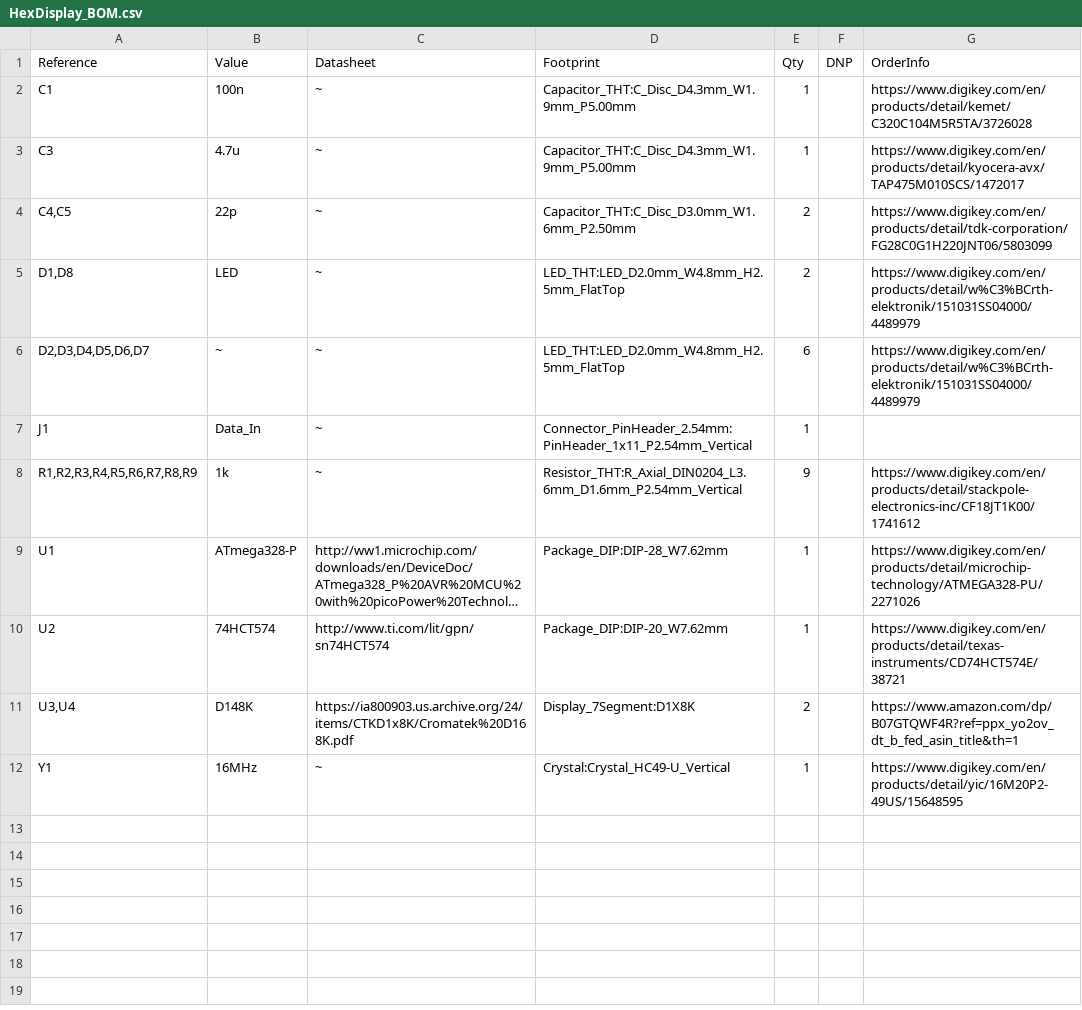
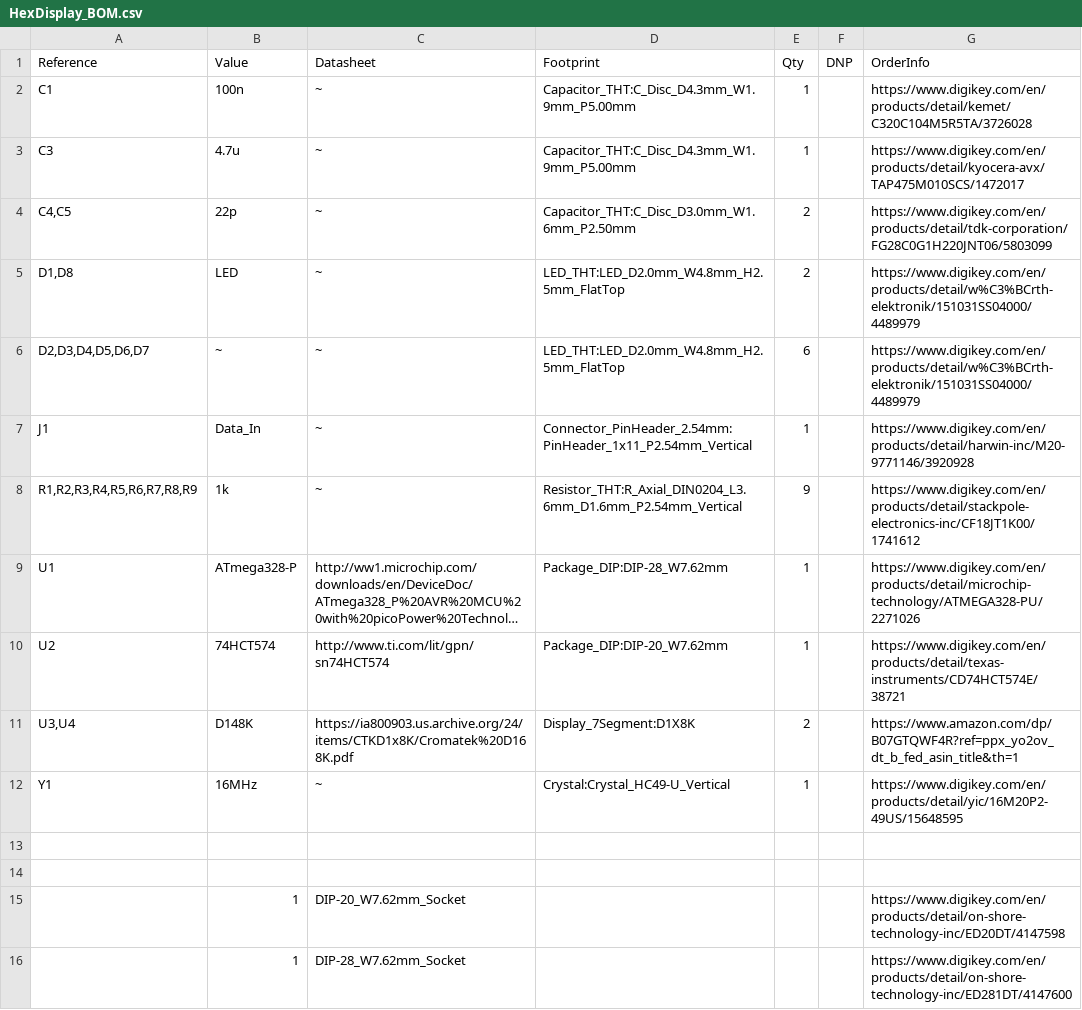
Before and after one commit to StefansAI/HexDisplayController, a CSV file: KiCad/HexDisplay_BOM.csv, drawn as a sheet; long unchanged cells end in …; the diff names each change by its address in the sheet, - before the commit and + after, or states it on an @@ line.

```diff
--- a/KiCad/HexDisplay_BOM.csv
+++ b/KiCad/HexDisplay_BOM.csv
-G7 (OrderInfo): (empty)
+G7 (OrderInfo): https://www.digikey.com/en/products/detail/harwin-inc/M20-9771146/3920928
+row 13: (empty)
+row 14: (empty)
+row 15:  | 1 | DIP-20_W7.62mm_Socket |  |  |  | https://www.digikey.com/en/products/detail/on-shore-technology-inc/ED20DT/4147598
+row 16:  | 1 | DIP-28_W7.62mm_Socket |  |  |  | https://www.digikey.com/en/products/detail/on-shore-technology-inc/ED281DT/4147600
```
Also changed, not shown: 3 other files.
